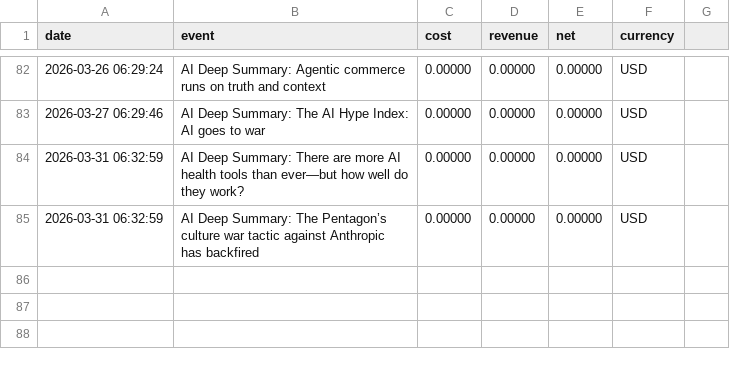
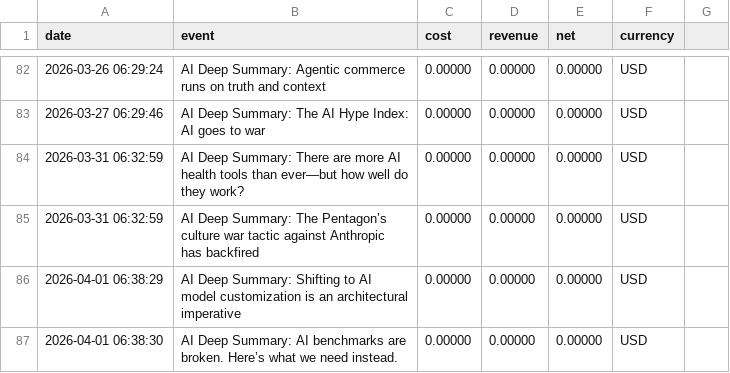
Before and after one commit to LeeroyDing/pulseai-insights, a CSV file: pnl_tracker.csv, drawn as a sheet; only a part is shown, gaps mark what is left out.

```diff
--- a/pnl_tracker.csv
+++ b/pnl_tracker.csv
@@ -85 +85,3 @@ date,event,cost,revenue,net,currency
 2026-03-31 06:32:59,AI Deep Summary: The Pentagon’s culture war tactic against Anthropic has backfired,0.00000,0.00000,0.00000,USD
+2026-04-01 06:38:29,AI Deep Summary: Shifting to AI model customization is an architectural imperative,0.00000,0.00000,0.00000,USD
+2026-04-01 06:38:30,AI Deep Summary: AI benchmarks are broken. Here’s what we need instead.,0.00000,0.00000,0.00000,USD
```
Also changed, not shown: 1 other file.
